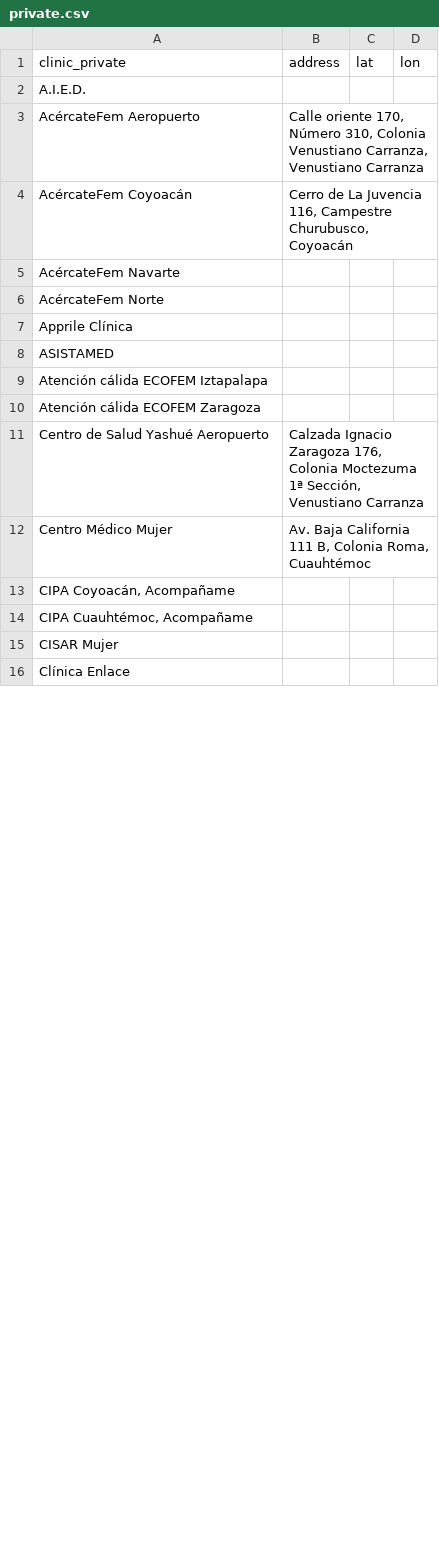
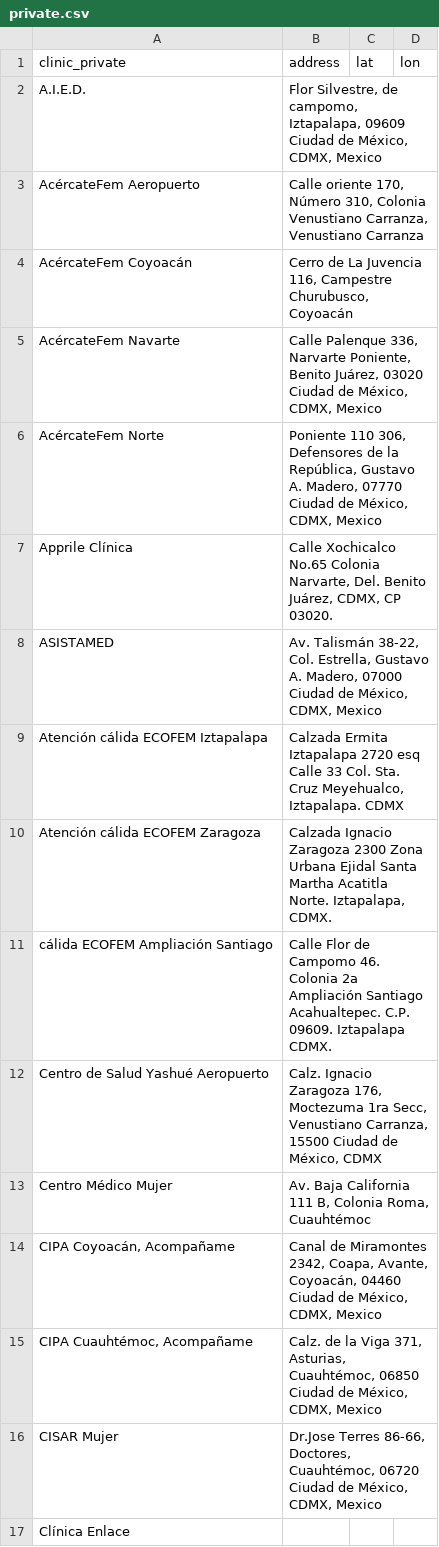
Before and after one commit to j221-dataviz/yuri-avila, a CSV file: data/private.csv, drawn as a sheet; only a part is shown; the diff covers the shown part only.

```diff
--- a/data/private.csv
+++ b/data/private.csv
@@ -1,16 +1,17 @@
 clinic_private,address,lat,lon
-A.I.E.D.,,,
+A.I.E.D.,"Flor Silvestre, de campomo, Iztapalapa, 09609 Ciudad de México, CDMX, Mexico",,
 AcércateFem Aeropuerto,"Calle oriente 170, Número 310, Colonia Venustiano Carranza, Venustiano Carranza",,
 AcércateFem Coyoacán,"Cerro de La Juvencia 116, Campestre Churubusco, Coyoacán",,
-AcércateFem Navarte,,,
-AcércateFem Norte,,,
-Apprile Clínica,,,
-ASISTAMED,,,
-Atención cálida ECOFEM Iztapalapa,,,
-Atención cálida ECOFEM Zaragoza,,,
-Centro de Salud Yashué Aeropuerto,"Calzada Ignacio Zaragoza 176, Colonia Moctezuma 1ª Sección, Venustiano Carranza",,
+AcércateFem Navarte,"Calle Palenque 336, Narvarte Poniente, Benito Juárez, 03020 Ciudad de México, CDMX, Mexico",,
+AcércateFem Norte,"Poniente 110 306, Defensores de la República, Gustavo A. Madero, 07770 Ciudad de México, CDMX, Mexico",,
+Apprile Clínica,"Calle Xochicalco No.65 Colonia Narvarte, Del. Benito Juárez, CDMX, CP 03020.",,
+ASISTAMED,"Av. Talismán 38-22, Col. Estrella, Gustavo A. Madero, 07000 Ciudad de México, CDMX, Mexico",,
+Atención cálida ECOFEM Iztapalapa,"Calzada Ermita Iztapalapa 2720 esq Calle 33 Col. Sta. Cruz Meyehualco, Iztapalapa. CDMX",,
+Atención cálida ECOFEM Zaragoza,"Calzada Ignacio Zaragoza 2300 Zona Urbana Ejidal Santa Martha Acatitla Norte. Iztapalapa, CDMX.",,
+cálida ECOFEM Ampliación Santiago,Calle Flor de Campomo 46. Colonia 2a Ampliación Santiago Acahualtepec. C.P. 09609. Iztapalapa CDMX.,,
+Centro de Salud Yashué Aeropuerto,"Calz. Ignacio Zaragoza 176, Moctezuma 1ra Secc, Venustiano Carranza, 15500 Ciudad de México, CDMX",,
 Centro Médico Mujer,"Av. Baja California 111 B, Colonia Roma, Cuauhtémoc",,
-"CIPA Coyoacán, Acompañame",,,
-"CIPA Cuauhtémoc, Acompañame",,,
-CISAR Mujer,,,
+"CIPA Coyoacán, Acompañame","Canal de Miramontes 2342, Coapa, Avante, Coyoacán, 04460 Ciudad de México, CDMX, Mexico",,
+"CIPA Cuauhtémoc, Acompañame","Calz. de la Viga 371, Asturias, Cuauhtémoc, 06850 Ciudad de México, CDMX, Mexico",,
+CISAR Mujer,"Dr.Jose Terres 86-66, Doctores, Cuauhtémoc, 06720 Ciudad de México, CDMX, Mexico",,
 Clínica Enlace,,,
```
Also changed, not shown: 3 added rows, 3 removed rows and 28 edited cells elsewhere in this file, data/public.csv, 6 other files.
